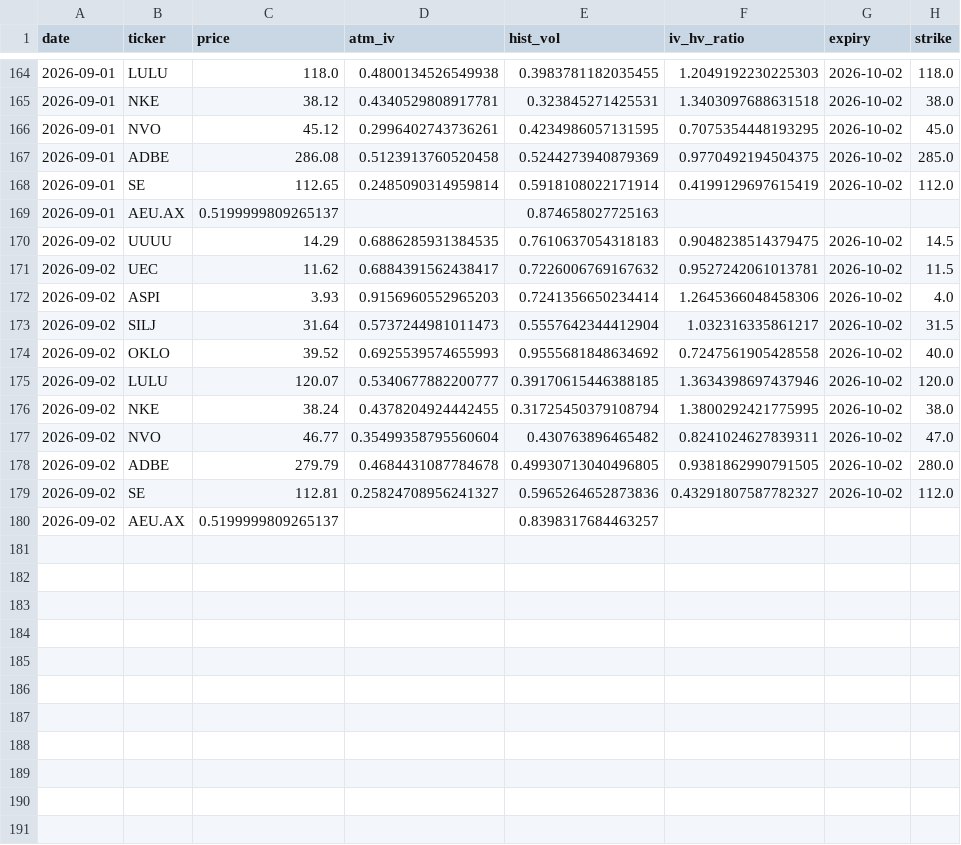
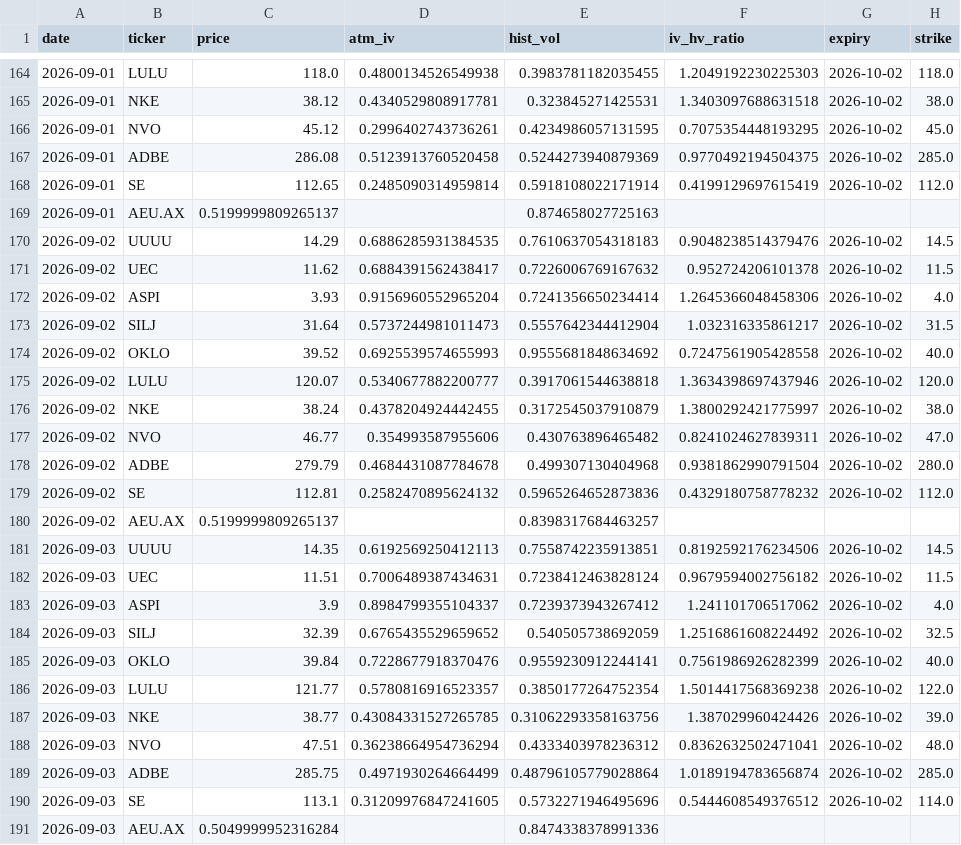
Before and after one commit to jokwok1/options-project, a CSV file: iv_history.csv, drawn as a sheet; only a part is shown, gaps mark what is left out.

```diff
--- a/iv_history.csv
+++ b/iv_history.csv
@@ -169,12 +169,23 @@ date,ticker,price,atm_iv,hist_vol,iv_hv_ratio,expiry,strike
 2026-09-01,AEU.AX,0.5199999809265137,,0.874658027725163,,,
-2026-09-02,UUUU,14.29,0.6886285931384535,0.7610637054318183,0.9048238514379475,2026-10-02,14.5
-2026-09-02,UEC,11.62,0.6884391562438417,0.7226006769167632,0.9527242061013781,2026-10-02,11.5
-2026-09-02,ASPI,3.93,0.9156960552965203,0.7241356650234414,1.2645366048458306,2026-10-02,4.0
+2026-09-02,UUUU,14.29,0.6886285931384535,0.7610637054318183,0.9048238514379476,2026-10-02,14.5
+2026-09-02,UEC,11.62,0.6884391562438417,0.7226006769167632,0.952724206101378,2026-10-02,11.5
+2026-09-02,ASPI,3.93,0.9156960552965204,0.7241356650234414,1.2645366048458306,2026-10-02,4.0
 2026-09-02,SILJ,31.64,0.5737244981011473,0.5557642344412904,1.032316335861217,2026-10-02,31.5
 2026-09-02,OKLO,39.52,0.6925539574655993,0.9555681848634692,0.7247561905428558,2026-10-02,40.0
-2026-09-02,LULU,120.07,0.5340677882200777,0.39170615446388185,1.3634398697437946,2026-10-02,120.0
-2026-09-02,NKE,38.24,0.4378204924442455,0.31725450379108794,1.3800292421775995,2026-10-02,38.0
-2026-09-02,NVO,46.77,0.35499358795560604,0.430763896465482,0.8241024627839311,2026-10-02,47.0
-2026-09-02,ADBE,279.79,0.4684431087784678,0.49930713040496805,0.9381862990791505,2026-10-02,280.0
-2026-09-02,SE,112.81,0.25824708956241327,0.5965264652873836,0.43291807587782327,2026-10-02,112.0
+2026-09-02,LULU,120.07,0.5340677882200777,0.3917061544638818,1.3634398697437946,2026-10-02,120.0
+2026-09-02,NKE,38.24,0.4378204924442455,0.3172545037910879,1.3800292421775997,2026-10-02,38.0
+2026-09-02,NVO,46.77,0.354993587955606,0.430763896465482,0.8241024627839311,2026-10-02,47.0
+2026-09-02,ADBE,279.79,0.4684431087784678,0.499307130404968,0.9381862990791504,2026-10-02,280.0
+2026-09-02,SE,112.81,0.2582470895624132,0.5965264652873836,0.4329180758778232,2026-10-02,112.0
 2026-09-02,AEU.AX,0.5199999809265137,,0.8398317684463257,,,
+2026-09-03,UUUU,14.35,0.6192569250412113,0.7558742235913851,0.8192592176234506,2026-10-02,14.5
+2026-09-03,UEC,11.51,0.7006489387434631,0.7238412463828124,0.9679594002756182,2026-10-02,11.5
+2026-09-03,ASPI,3.9,0.8984799355104337,0.7239373943267412,1.241101706517062,2026-10-02,4.0
+2026-09-03,SILJ,32.39,0.6765435529659652,0.540505738692059,1.2516861608224492,2026-10-02,32.5
+2026-09-03,OKLO,39.84,0.7228677918370476,0.9559230912244141,0.7561986926282399,2026-10-02,40.0
+2026-09-03,LULU,121.77,0.5780816916523357,0.3850177264752354,1.5014417568369238,2026-10-02,122.0
+2026-09-03,NKE,38.77,0.43084331527265785,0.31062293358163756,1.387029960424426,2026-10-02,39.0
+2026-09-03,NVO,47.51,0.36238664954736294,0.4333403978236312,0.8362632502471041,2026-10-02,48.0
+2026-09-03,ADBE,285.75,0.4971930264664499,0.48796105779028864,1.0189194783656874,2026-10-02,285.0
+2026-09-03,SE,113.1,0.31209976847241605,0.5732271946495696,0.5444608549376512,2026-10-02,114.0
+2026-09-03,AEU.AX,0.5049999952316284,,0.8474338378991336,,,
```
